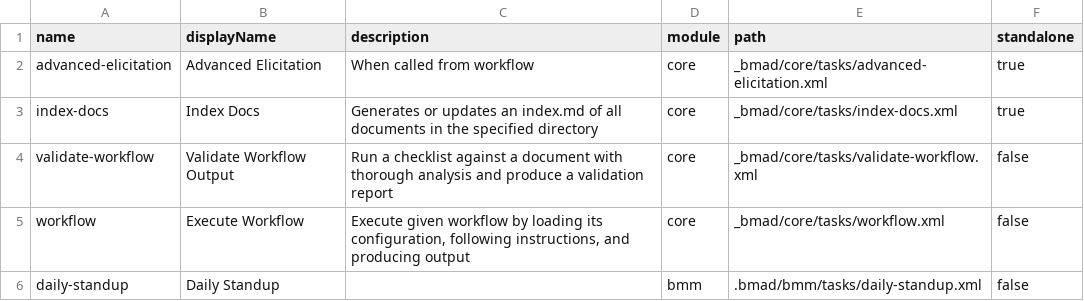
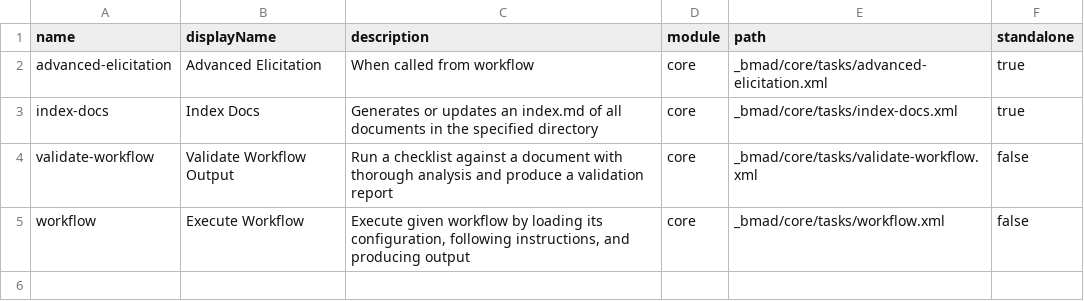
Before and after one commit to alexeyv/afk, a CSV file: _bmad/_config/task-manifest.csv, drawn as a sheet; the diff names each change by its address in the sheet, - before the commit and + after, or states it on an @@ line.

```diff
--- a/_bmad/_config/task-manifest.csv
+++ b/_bmad/_config/task-manifest.csv
-row 6: daily-standup | Daily Standup |  | bmm | .bmad/bmm/tasks/daily-standup.xml | false
```
Also changed, not shown: _bmad/_config/files-manifest.csv, 7 other files.
